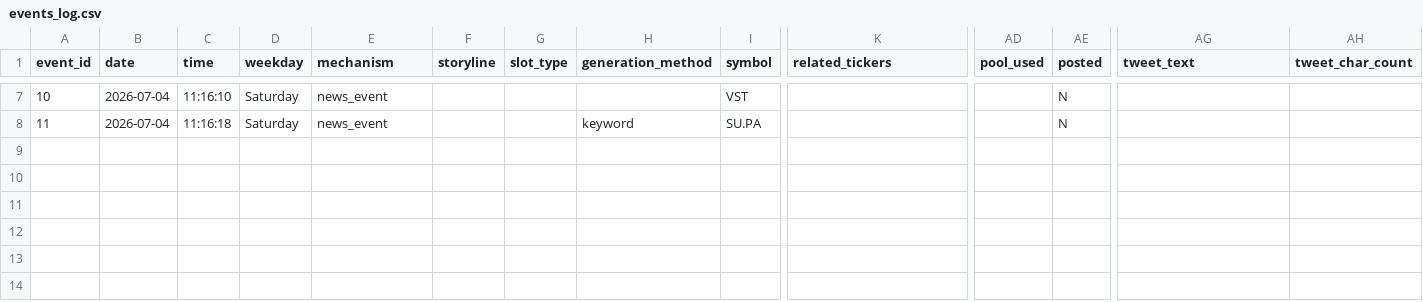
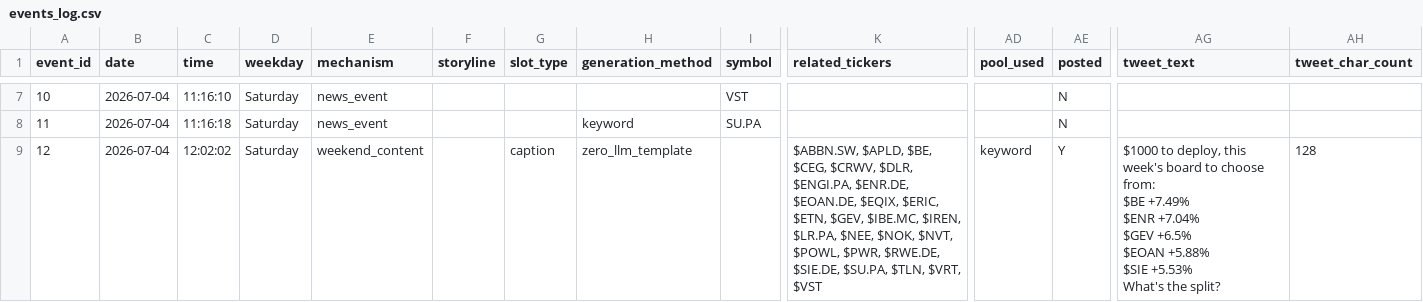
Before and after one commit to probablyproton/my_first_x_bot, a CSV file: events_log.csv, drawn as a sheet; only a part is shown, gaps mark what is left out; rows hold the shown columns only; ↵ is a line break in a cell; the diff names each change by its address in the sheet, - before the commit and + after, or states it on an @@ line.

```diff
--- a/events_log.csv
+++ b/events_log.csv
+row 9: 12 | 2026-07-04 | 12:02:02 | Saturday | weekend_content |  | caption | zero_llm_template |  | $ABBN.SW, $APLD, $BE, $CEG, $CRWV, $DLR, $ENGI.PA, $ENR.DE, $EOAN.DE, $EQIX, $ERIC, $ETN, $GEV, $IBE.MC, $IREN, $LR.PA, $NEE, $NOK, $NVT, $POWL, $PWR, $RWE.DE, $SIE.DE, $SU.PA, $TLN, $VRT, $VST | keyword | Y | $1000 to deploy, this week's board to choose from: ↵ $BE +7.49% ↵ $ENR +7.04% ↵ $GEV +6.5% ↵ $EOAN +5.88% ↵ $SIE +5.53% ↵ What's the split? | 128
```
Also changed, not shown: 1 other file.
